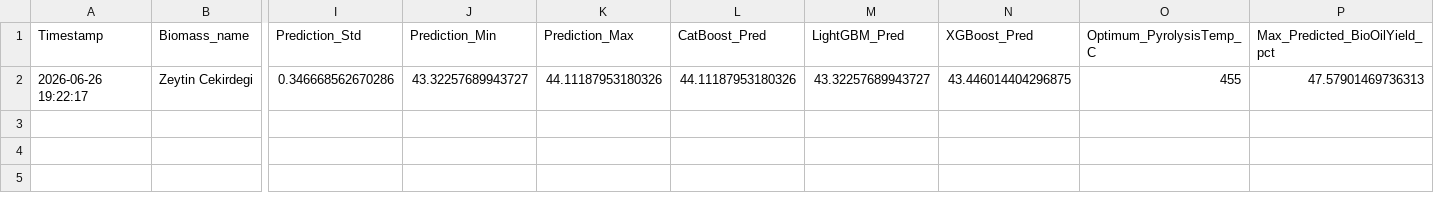
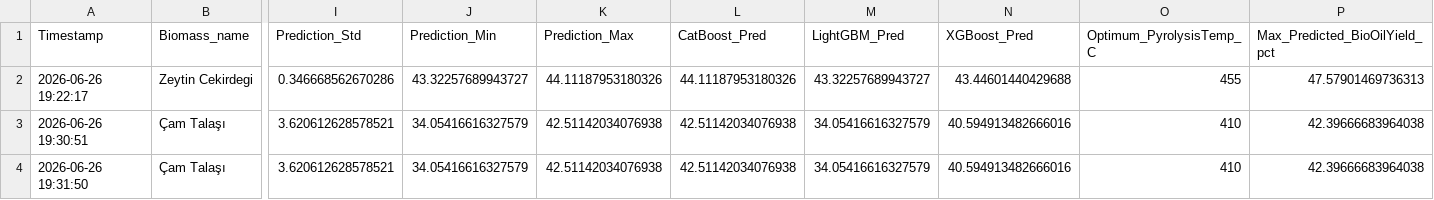
Before and after one commit to cagataykilicc/biooil_predictor, a CSV file: predictions_history.csv, drawn as a sheet; only a part is shown, gaps mark what is left out; rows hold the shown columns only; the diff names each change by its address in the sheet, - before the commit and + after, or states it on an @@ line.

Commit message:
Guncelleme: Biyokutle kütüphanesi, optimum sicaklik tavsiyeleri ve Google Sheets entegrasyonu tamamlandi

```diff
--- a/predictions_history.csv
+++ b/predictions_history.csv
-N2 (XGBoost_Pred): 43.446014404296875
+N2 (XGBoost_Pred): 43.44601440429688
+row 3: 2026-06-26 19:30:51 | Çam Talaşı | 3.620612628578521 | 34.05416616327579 | 42.51142034076938 | 42.51142034076938 | 34.05416616327579 | 40.594913482666016 | 410 | 42.39666683964038
+row 4: 2026-06-26 19:31:50 | Çam Talaşı | 3.620612628578521 | 34.05416616327579 | 42.51142034076938 | 42.51142034076938 | 34.05416616327579 | 40.594913482666016 | 410 | 42.39666683964038
```
Also changed, not shown: 2 other files.
